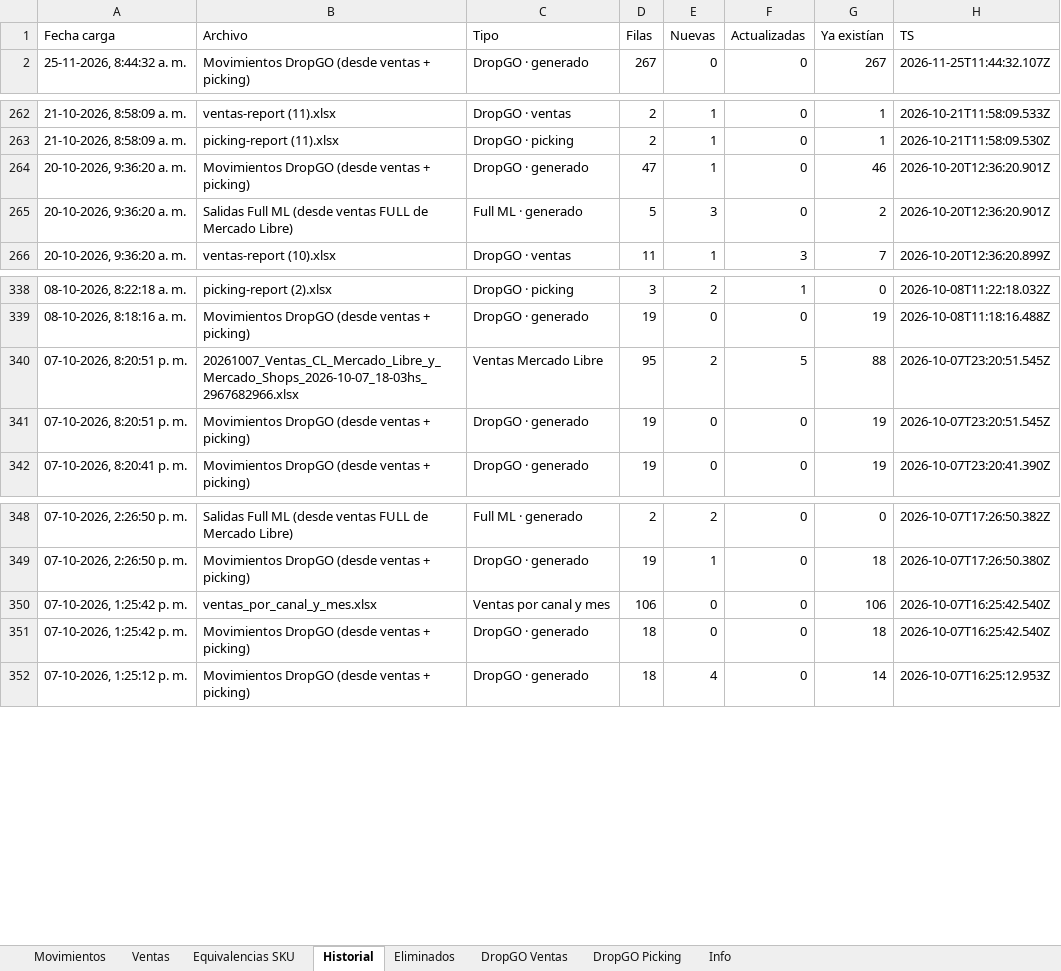
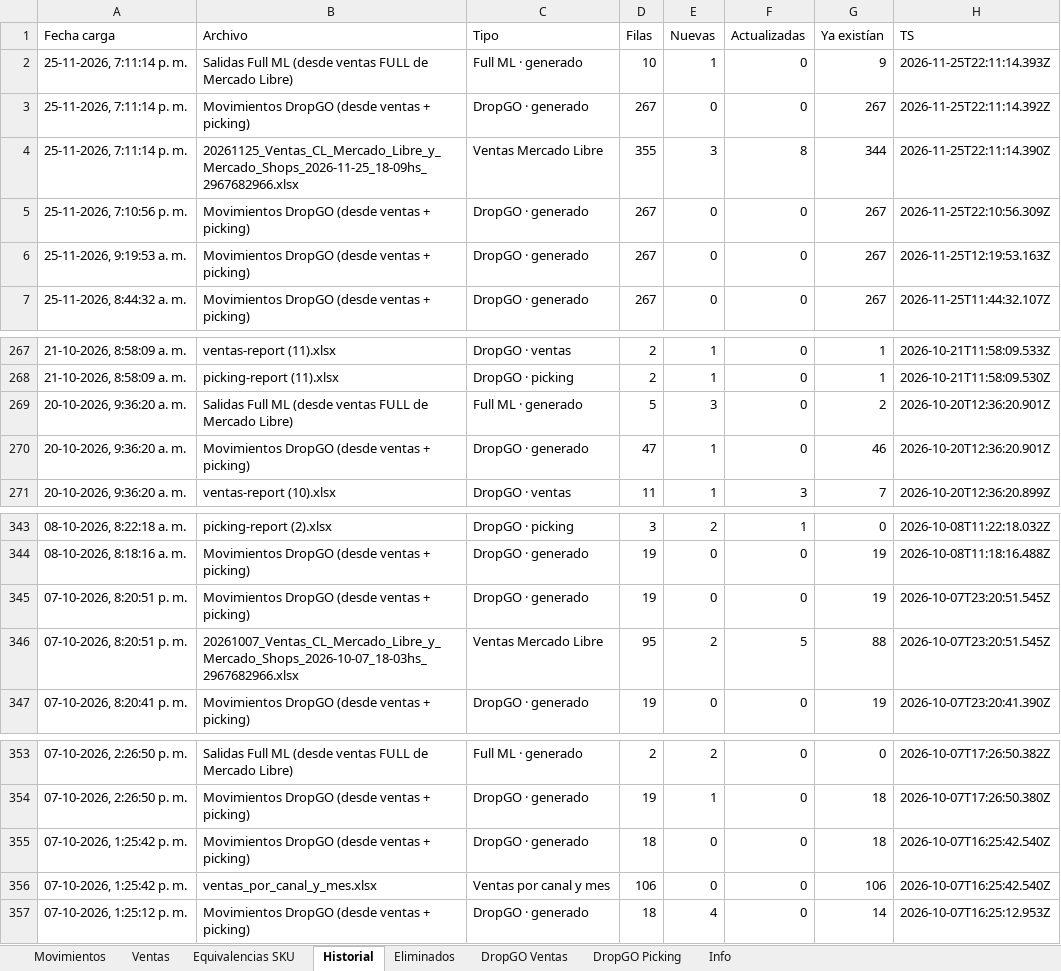
Before and after one commit to alaskanext-blip/ERPvarin, an Excel workbook: data.xlsx, sheet Historial, drawn as a sheet; only a part is shown, gaps mark what is left out; values as stored, in another font and other column widths than the file's, no borders; the diff names each change by its address in the sheet, - before the commit and + after, or states it on an @@ line.

```diff
--- a/data.xlsx (sheet Historial)
+++ b/data.xlsx (sheet Historial)
+row 2: 25-11-2026, 7:11:14 p. m. | Salidas Full ML (desde ventas FULL de Mercado Libre) | Full ML · generado | 10 | 1 | 0 | 9 | 2026-11-25T22:11:14.393Z
+row 3: 25-11-2026, 7:11:14 p. m. | Movimientos DropGO (desde ventas + picking) | DropGO · generado | 267 | 0 | 0 | 267 | 2026-11-25T22:11:14.392Z
+row 4: 25-11-2026, 7:11:14 p. m. | 20261125_Ventas_CL_Mercado_Libre_y_Mercado_Shops_2026-11-25_18-09hs_2967682966.xlsx | Ventas Mercado Libre | 355 | 3 | 8 | 344 | 2026-11-25T22:11:14.390Z
+row 5: 25-11-2026, 7:10:56 p. m. | Movimientos DropGO (desde ventas + picking) | DropGO · generado | 267 | 0 | 0 | 267 | 2026-11-25T22:10:56.309Z
+row 6: 25-11-2026, 9:19:53 a. m. | Movimientos DropGO (desde ventas + picking) | DropGO · generado | 267 | 0 | 0 | 267 | 2026-11-25T12:19:53.163Z
@@ row 265 moved to row 269: 20-10-2026, 9:36:20 a. m. @@
@@ row 341 moved to row 345: 07-10-2026, 8:20:51 p. m. @@
@@ row 351 moved to row 355: 07-10-2026, 1:25:42 p. m. @@
```
Also changed, not shown: sheet Ventas, sheet Movimientos, sheet Info.
